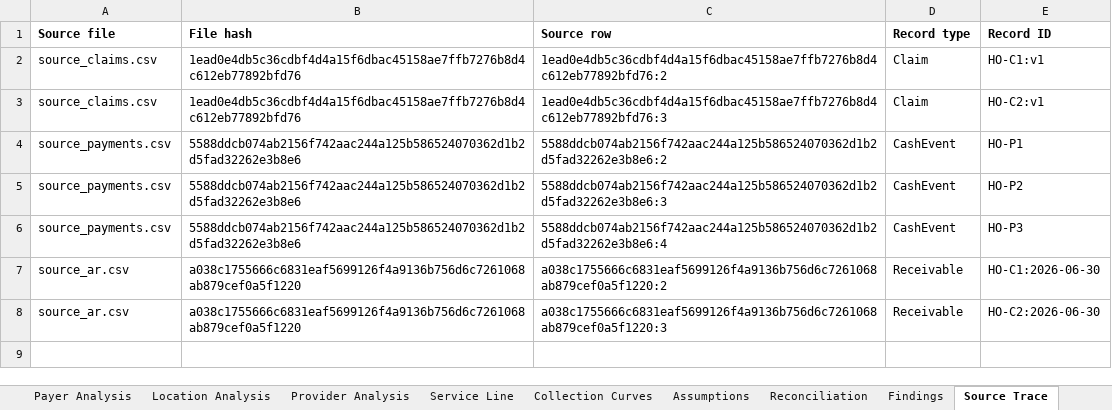
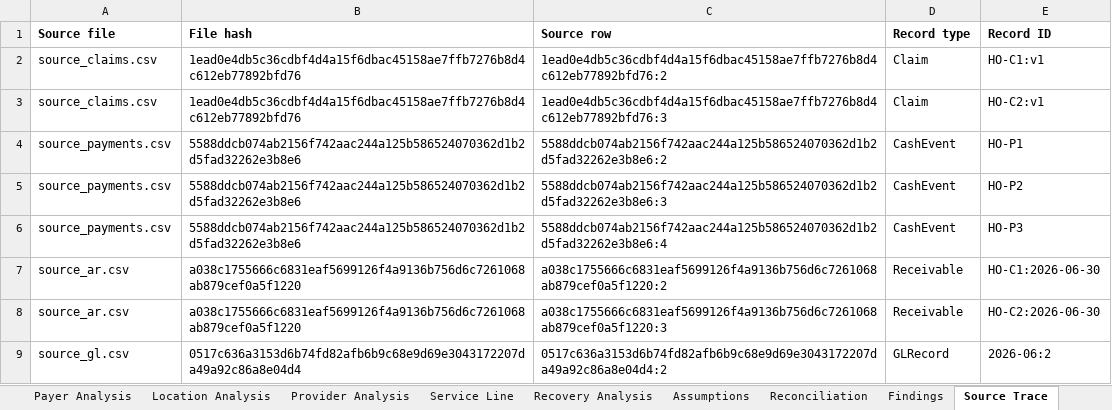
Before and after one commit to phemik-dev/ProjectRedwood, an Excel workbook: artifacts/held-out-r1-synthetic-scenario.xlsx, sheet Source Trace, drawn as a sheet; values as stored, in another font and other column widths than the file's, no borders; the diff names each change by its address in the sheet, - before the commit and + after, or states it on an @@ line.

```diff
--- a/artifacts/held-out-r1-synthetic-scenario.xlsx (sheet Source Trace)
+++ b/artifacts/held-out-r1-synthetic-scenario.xlsx (sheet Source Trace)
-sheet tab: Collection Curves
+sheet tab: Recovery Analysis
+row 9: source_gl.csv | 0517c636a3153d6b74fd82afb6b9c68e9d69e3043172207da49a92c86a8e04d4 | 0517c636a3153d6b74fd82afb6b9c68e9d69e3043172207da49a92c86a8e04d4:2 | GLRecord | 2026-06:2
```
Also changed, not shown: sheet Executive Summary, sheet QoR Waterfall, sheet Assumptions, artifacts/ENG001-r1-synthetic-scenario.xlsx.
